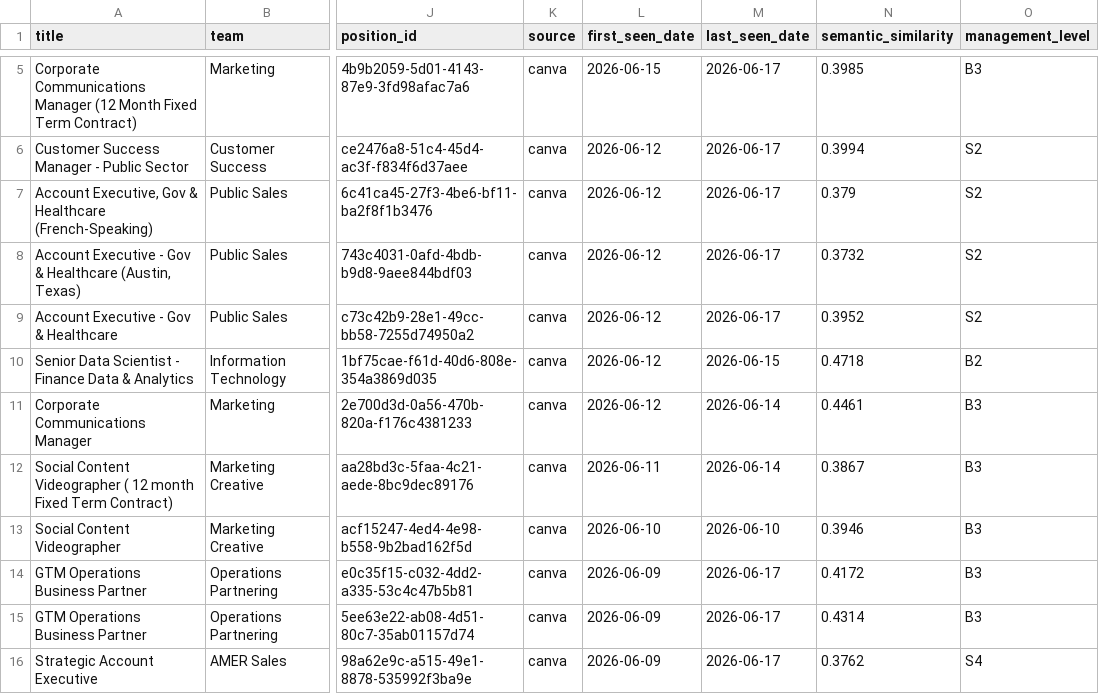
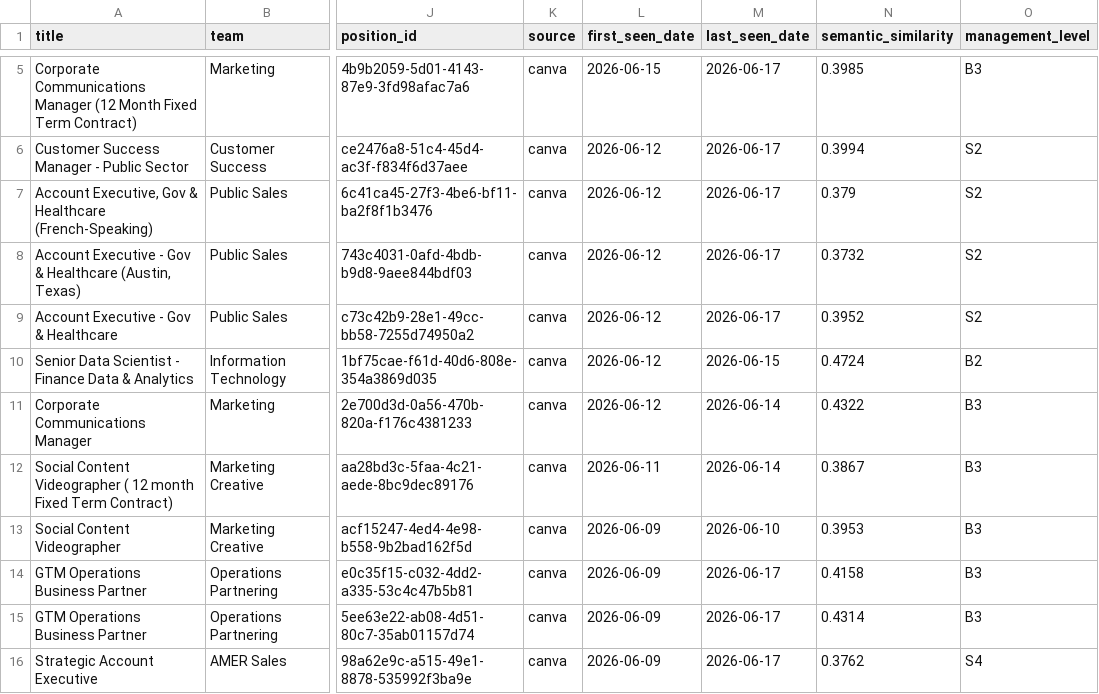
Before and after one commit to BarbaraPFloresRios/JobTracker, a CSV file: data/raw/canva_jobs.csv, drawn as a sheet; only a part is shown, gaps mark what is left out; the diff covers the shown part only; the diff names each change by its address in the sheet, - before the commit and + after, or states it on an @@ line.

```diff
--- a/data/raw/canva_jobs.csv
+++ b/data/raw/canva_jobs.csv
-N10 (semantic_similarity): 0.4718
+N10 (semantic_similarity): 0.4724
-N11 (semantic_similarity): 0.4461
+N11 (semantic_similarity): 0.4322
-L13 (first_seen_date): 2026-06-10
+L13 (first_seen_date): 2026-06-09
-N13 (semantic_similarity): 0.3946
+N13 (semantic_similarity): 0.3953
-N14 (semantic_similarity): 0.4172
+N14 (semantic_similarity): 0.4158
```
Also changed, not shown: 1 added row, 1 removed row and 18 edited cells elsewhere in this file, data/raw/apple_jobs.csv, data/raw/duolingo_jobs.csv, 14 other files.
